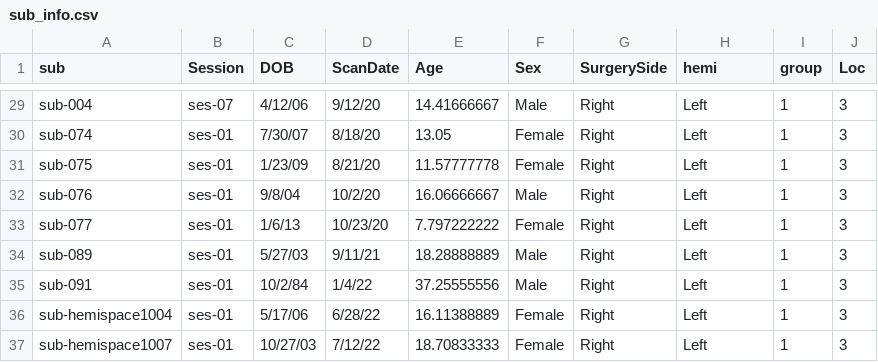
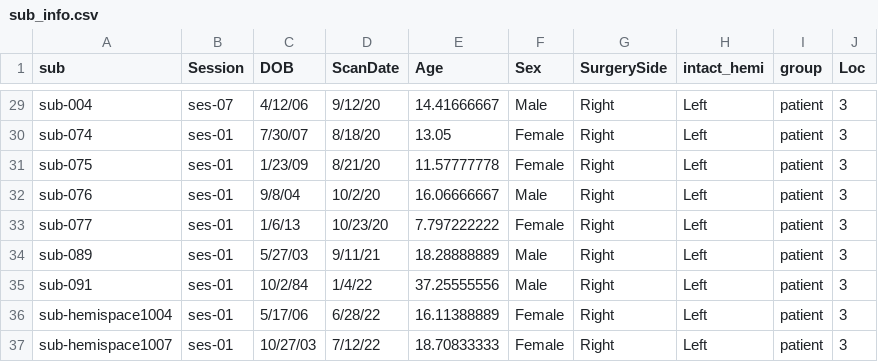
Before and after one commit to cnsimmons/ptoc, a CSV file: sub_info.csv, drawn as a sheet; only a part is shown, gaps mark what is left out; the diff covers the shown part only; the diff names each change by its address in the sheet, - before the commit and + after, or states it on an @@ line.

```diff
--- a/sub_info.csv
+++ b/sub_info.csv
-H1: hemi
+H1: intact_hemi
-I29:I37 (group): 1
+I29:I37 (group): patient
```
Also changed, not shown: 27 edited cells elsewhere in this file, 1 other file.
